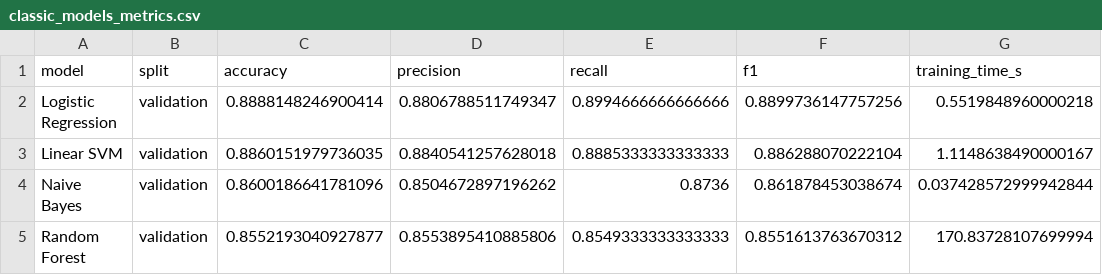
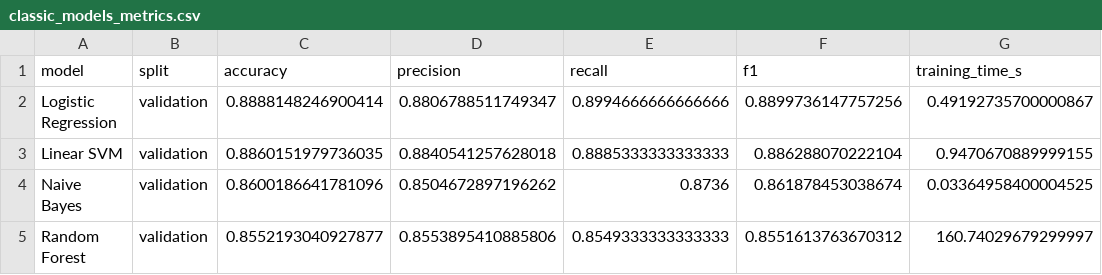
Before and after one commit to Lidizz/imdb-sentiment-analysis, a CSV file: results/metrics/classic_models_metrics.csv, drawn as a sheet.

```diff
--- a/results/metrics/classic_models_metrics.csv
+++ b/results/metrics/classic_models_metrics.csv
@@ -1,5 +1,5 @@
 model,split,accuracy,precision,recall,f1,training_time_s
-Logistic Regression,validation,0.8888148246900414,0.8806788511749347,0.8994666666666666,0.8899736147757256,0.5519848960000218
-Linear SVM,validation,0.8860151979736035,0.8840541257628018,0.8885333333333333,0.886288070222104,1.1148638490000167
-Naive Bayes,validation,0.8600186641781096,0.8504672897196262,0.8736,0.861878453038674,0.037428572999942844
-Random Forest,validation,0.8552193040927877,0.8553895410885806,0.8549333333333333,0.8551613763670312,170.83728107699994
+Logistic Regression,validation,0.8888148246900414,0.8806788511749347,0.8994666666666666,0.8899736147757256,0.49192735700000867
+Linear SVM,validation,0.8860151979736035,0.8840541257628018,0.8885333333333333,0.886288070222104,0.9470670889999155
+Naive Bayes,validation,0.8600186641781096,0.8504672897196262,0.8736,0.861878453038674,0.03364958400004525
+Random Forest,validation,0.8552193040927877,0.8553895410885806,0.8549333333333333,0.8551613763670312,160.74029679299997
```
Also changed, not shown: results/metrics/classic_models_metrics_with_tuning.csv, results/metrics/dl_lstm_metrics.csv, 19 other files.
